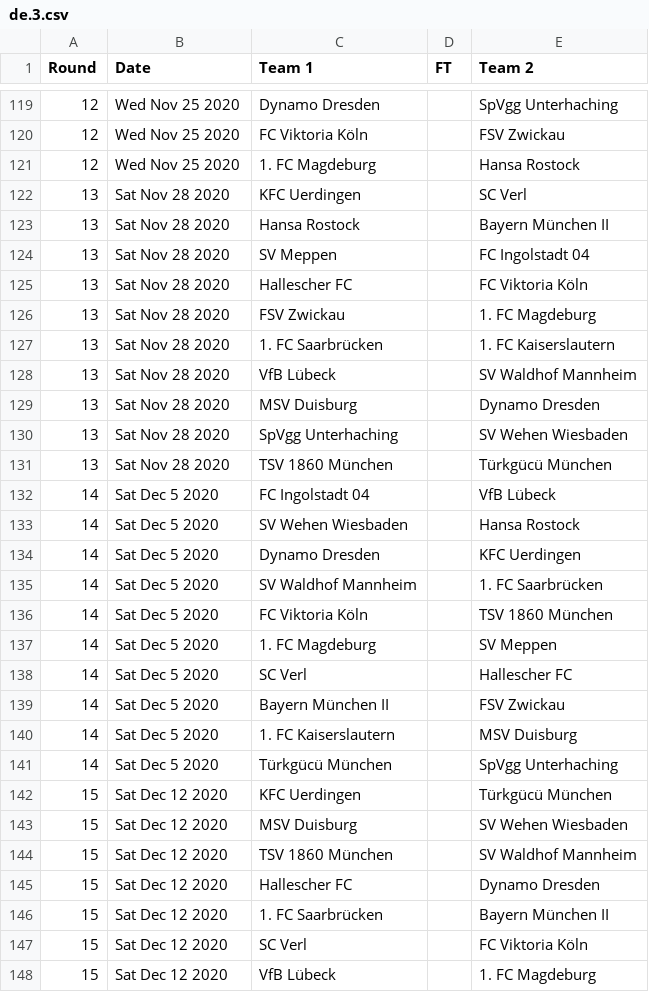
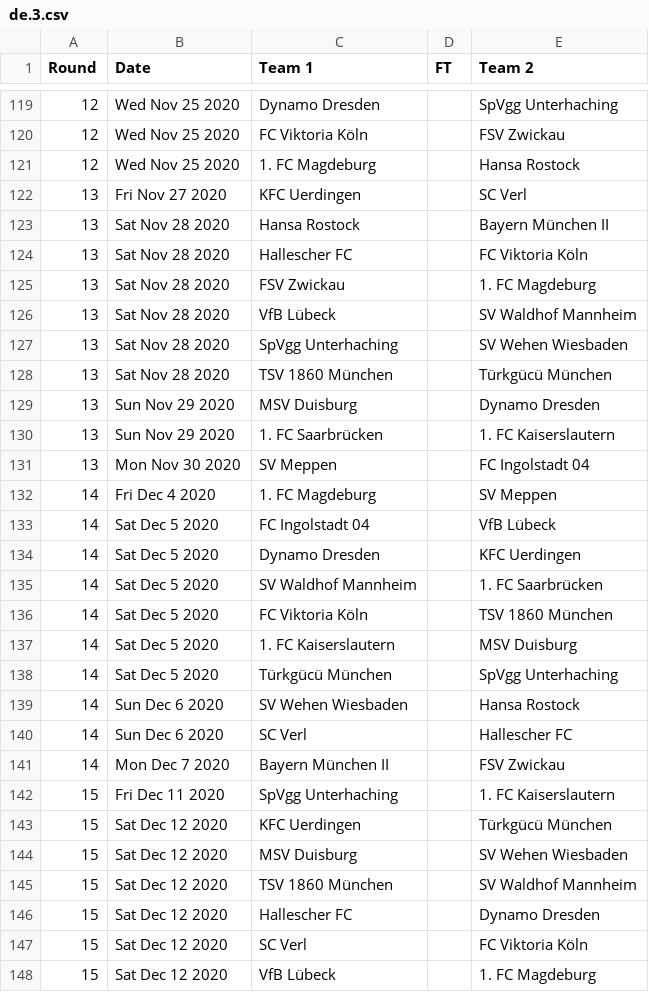
Before and after one commit to footballcsv/deutschland, a CSV file: 2020s/2020-21/de.3.csv, drawn as a sheet; only a part is shown, gaps mark what is left out; the diff covers the shown part only.

```diff
--- a/2020s/2020-21/de.3.csv
+++ b/2020s/2020-21/de.3.csv
@@ -121,14 +121,14 @@ Round,Date,Team 1,FT,Team 2
 12,Wed Nov 25 2020,1. FC Magdeburg,,Hansa Rostock
-13,Sat Nov 28 2020,KFC Uerdingen,,SC Verl
+13,Fri Nov 27 2020,KFC Uerdingen,,SC Verl
 13,Sat Nov 28 2020,Hansa Rostock,,Bayern München II
-13,Sat Nov 28 2020,SV Meppen,,FC Ingolstadt 04
 13,Sat Nov 28 2020,Hallescher FC,,FC Viktoria Köln
 13,Sat Nov 28 2020,FSV Zwickau,,1. FC Magdeburg
-13,Sat Nov 28 2020,1. FC Saarbrücken,,1. FC Kaiserslautern
 13,Sat Nov 28 2020,VfB Lübeck,,SV Waldhof Mannheim
-13,Sat Nov 28 2020,MSV Duisburg,,Dynamo Dresden
 13,Sat Nov 28 2020,SpVgg Unterhaching,,SV Wehen Wiesbaden
 13,Sat Nov 28 2020,TSV 1860 München,,Türkgücü München
+13,Sun Nov 29 2020,MSV Duisburg,,Dynamo Dresden
+13,Sun Nov 29 2020,1. FC Saarbrücken,,1. FC Kaiserslautern
+13,Mon Nov 30 2020,SV Meppen,,FC Ingolstadt 04
+14,Fri Dec 4 2020,1. FC Magdeburg,,SV Meppen
 14,Sat Dec 5 2020,FC Ingolstadt 04,,VfB Lübeck
-14,Sat Dec 5 2020,SV Wehen Wiesbaden,,Hansa Rostock
 14,Sat Dec 5 2020,Dynamo Dresden,,KFC Uerdingen
@@ -136,7 +136,8 @@ Round,Date,Team 1,FT,Team 2
 14,Sat Dec 5 2020,FC Viktoria Köln,,TSV 1860 München
-14,Sat Dec 5 2020,1. FC Magdeburg,,SV Meppen
-14,Sat Dec 5 2020,SC Verl,,Hallescher FC
-14,Sat Dec 5 2020,Bayern München II,,FSV Zwickau
 14,Sat Dec 5 2020,1. FC Kaiserslautern,,MSV Duisburg
 14,Sat Dec 5 2020,Türkgücü München,,SpVgg Unterhaching
+14,Sun Dec 6 2020,SV Wehen Wiesbaden,,Hansa Rostock
+14,Sun Dec 6 2020,SC Verl,,Hallescher FC
+14,Mon Dec 7 2020,Bayern München II,,FSV Zwickau
+15,Fri Dec 11 2020,SpVgg Unterhaching,,1. FC Kaiserslautern
 15,Sat Dec 12 2020,KFC Uerdingen,,Türkgücü München
@@ -145,3 +146,2 @@ Round,Date,Team 1,FT,Team 2
 15,Sat Dec 12 2020,Hallescher FC,,Dynamo Dresden
-15,Sat Dec 12 2020,1. FC Saarbrücken,,Bayern München II
 15,Sat Dec 12 2020,SC Verl,,FC Viktoria Köln
```
Also changed, not shown: 6 added rows, 6 removed rows and 11 edited cells elsewhere in this file, 2020s/2020-21/de.1.csv, 2020s/2020-21/de.2.csv.
